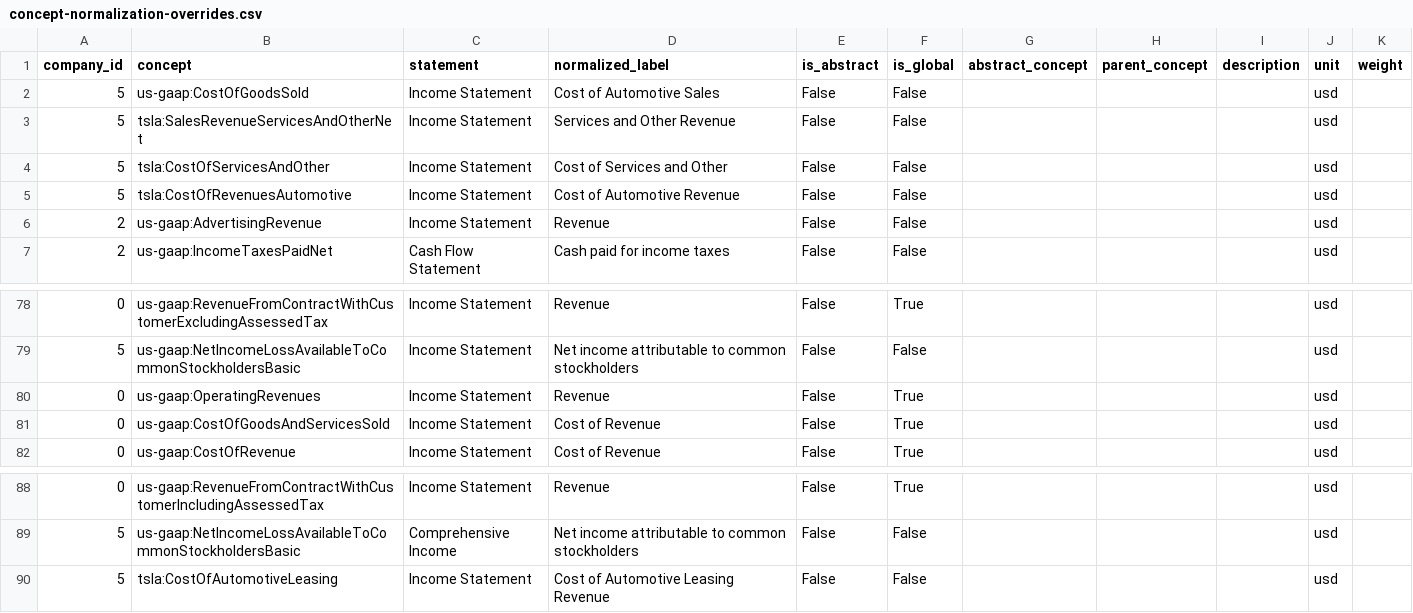
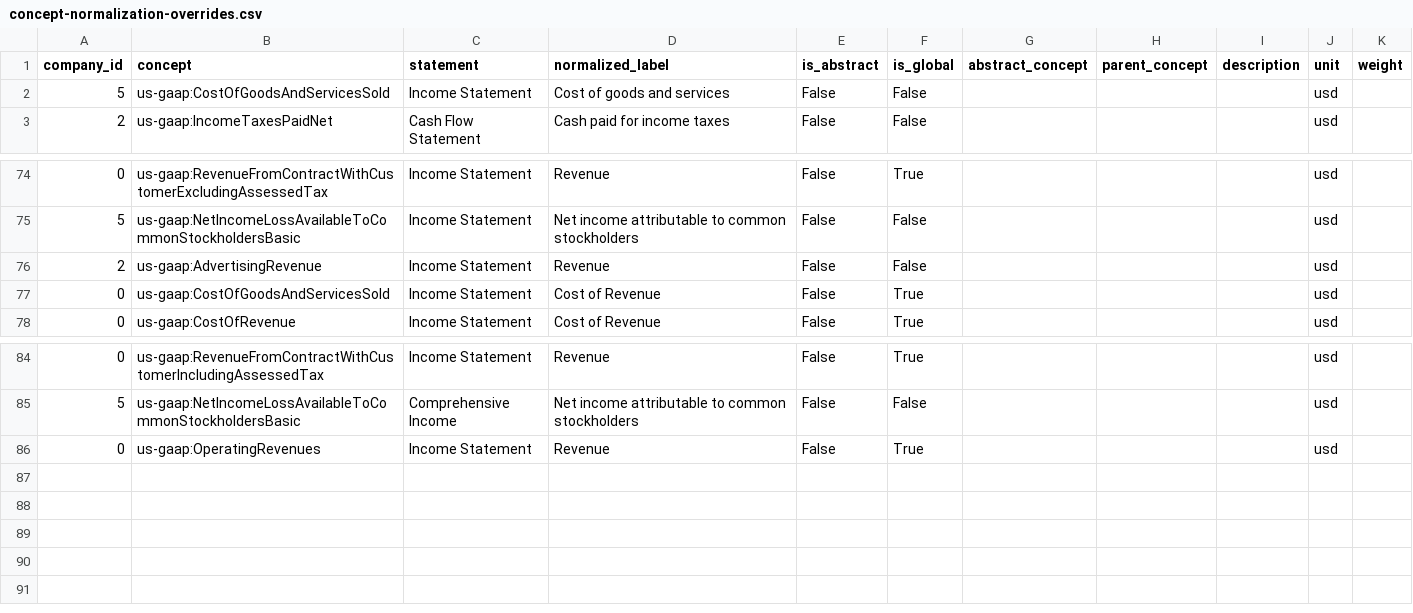
Before and after one commit to Velikolay/stonks-ai, a CSV file: migrations/data/concept-normalization-overrides.csv, drawn as a sheet; only a part is shown, gaps mark what is left out.

```diff
--- a/migrations/data/concept-normalization-overrides.csv
+++ b/migrations/data/concept-normalization-overrides.csv
@@ -1,7 +1,3 @@
 company_id,concept,statement,normalized_label,is_abstract,is_global,abstract_concept,parent_concept,description,unit,weight
-5,us-gaap:CostOfGoodsSold,Income Statement,Cost of Automotive Sales,False,False,,,,usd,
-5,tsla:SalesRevenueServicesAndOtherNet,Income Statement,Services and Other Revenue,False,False,,,,usd,
-5,tsla:CostOfServicesAndOther,Income Statement,Cost of Services and Other,False,False,,,,usd,
-5,tsla:CostOfRevenuesAutomotive,Income Statement,Cost of Automotive Revenue,False,False,,,,usd,
-2,us-gaap:AdvertisingRevenue,Income Statement,Revenue,False,False,,,,usd,
+5,us-gaap:CostOfGoodsAndServicesSold,Income Statement,Cost of goods and services,False,False,,,,usd,
 2,us-gaap:IncomeTaxesPaidNet,Cash Flow Statement,Cash paid for income taxes,False,False,,,,usd,
@@ -79,3 +75,3 @@ company_id,concept,statement,normalized_label,is_abstract,is_global,abstract_con
 5,us-gaap:NetIncomeLossAvailableToCommonStockholdersBasic,Income Statement,Net income attributable to common stockholders,False,False,,,,usd,
-0,us-gaap:OperatingRevenues,Income Statement,Revenue,False,True,,,,usd,
+2,us-gaap:AdvertisingRevenue,Income Statement,Revenue,False,False,,,,usd,
 0,us-gaap:CostOfGoodsAndServicesSold,Income Statement,Cost of Revenue,False,True,,,,usd,
@@ -89,2 +85,2 @@ company_id,concept,statement,normalized_label,is_abstract,is_global,abstract_con
 5,us-gaap:NetIncomeLossAvailableToCommonStockholdersBasic,Comprehensive Income,Net income attributable to common stockholders,False,False,,,,usd,
-5,tsla:CostOfAutomotiveLeasing,Income Statement,Cost of Automotive Leasing Revenue,False,False,,,,usd,
+0,us-gaap:OperatingRevenues,Income Statement,Revenue,False,True,,,,usd,
```
Also changed, not shown: migrations/data/financial-facts-overrides.csv, 5 other files.
